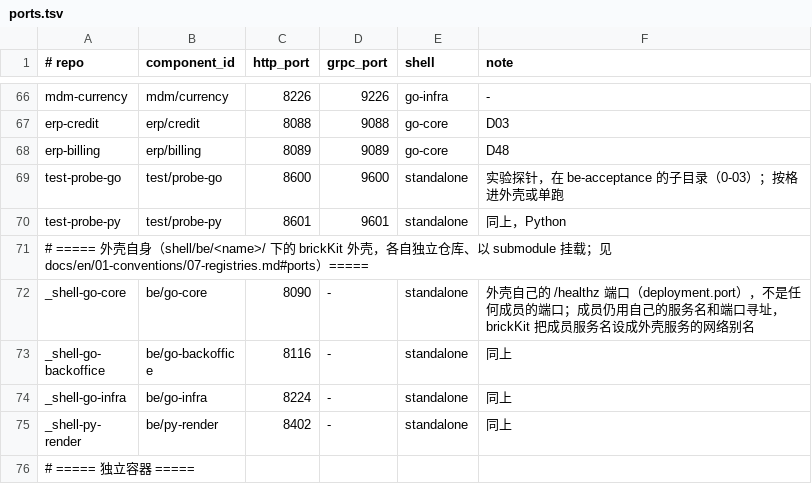
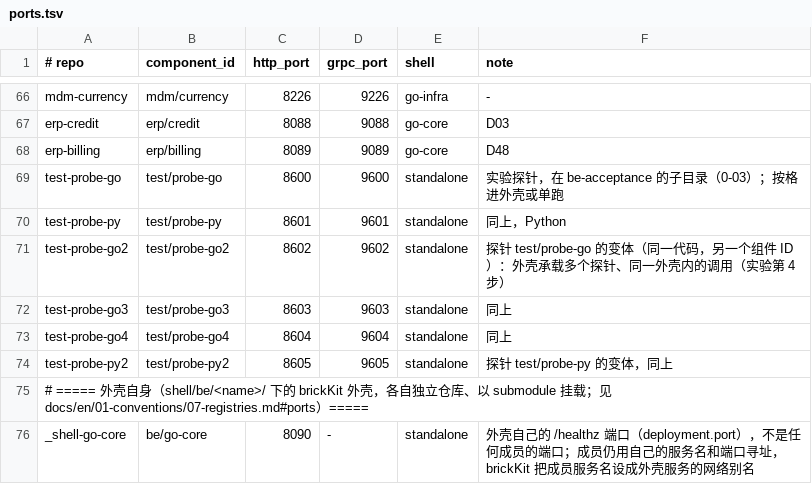
Before and after one commit to brickKit/be-assembly-standard, a TSV file: registry/ports.tsv, drawn as a sheet; only a part is shown, gaps mark what is left out; the shorter side is filled out with more unchanged rows; the diff names each change by its address in the sheet, - before the commit and + after, or states it on an @@ line.

```diff
--- a/registry/ports.tsv
+++ b/registry/ports.tsv
+row 71: test-probe-go2 | test/probe-go2 | 8602 | 9602 | standalone | 探针 test/probe-go 的变体（同一代码，另一个组件 ID）：外壳承载多个探针、同一外壳内的调用（实验第 4 步）
+row 72: test-probe-go3 | test/probe-go3 | 8603 | 9603 | standalone | 同上
+row 73: test-probe-go4 | test/probe-go4 | 8604 | 9604 | standalone | 同上
+row 74: test-probe-py2 | test/probe-py2 | 8605 | 9605 | standalone | 探针 test/probe-py 的变体，同上
```
Also changed, not shown: registry/schemas.tsv, 1 other file.
